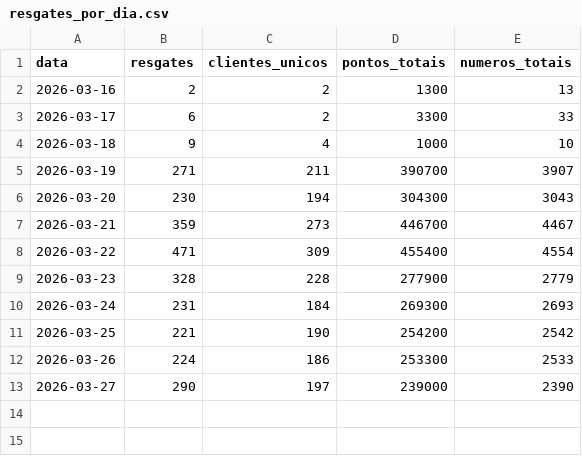
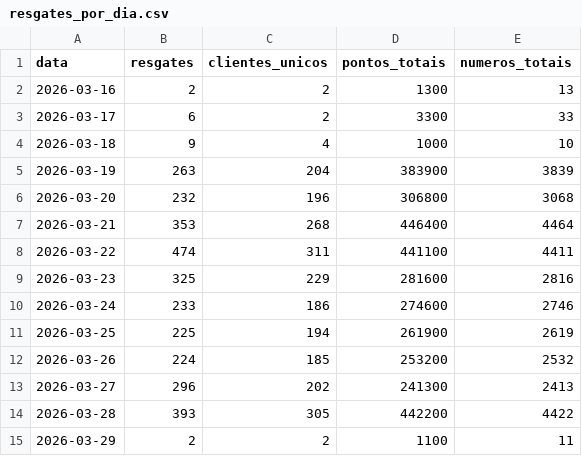
Before and after one commit to grupoalmeidajunior/promocoes-report, a CSV file: dados/resgates_por_dia.csv, drawn as a sheet.

```diff
--- a/dados/resgates_por_dia.csv
+++ b/dados/resgates_por_dia.csv
@@ -4,10 +4,12 @@
 2026-03-18,9,4,1000,10
-2026-03-19,271,211,390700,3907
-2026-03-20,230,194,304300,3043
-2026-03-21,359,273,446700,4467
-2026-03-22,471,309,455400,4554
-2026-03-23,328,228,277900,2779
-2026-03-24,231,184,269300,2693
-2026-03-25,221,190,254200,2542
-2026-03-26,224,186,253300,2533
-2026-03-27,290,197,239000,2390
+2026-03-19,263,204,383900,3839
+2026-03-20,232,196,306800,3068
+2026-03-21,353,268,446400,4464
+2026-03-22,474,311,441100,4411
+2026-03-23,325,229,281600,2816
+2026-03-24,233,186,274600,2746
+2026-03-25,225,194,261900,2619
+2026-03-26,224,185,253200,2532
+2026-03-27,296,202,241300,2413
+2026-03-28,393,305,442200,4422
+2026-03-29,2,2,1100,11
```
Also changed, not shown: dados/kpis_promocao.csv, dados/serie_temporal.csv, 3 other files.
